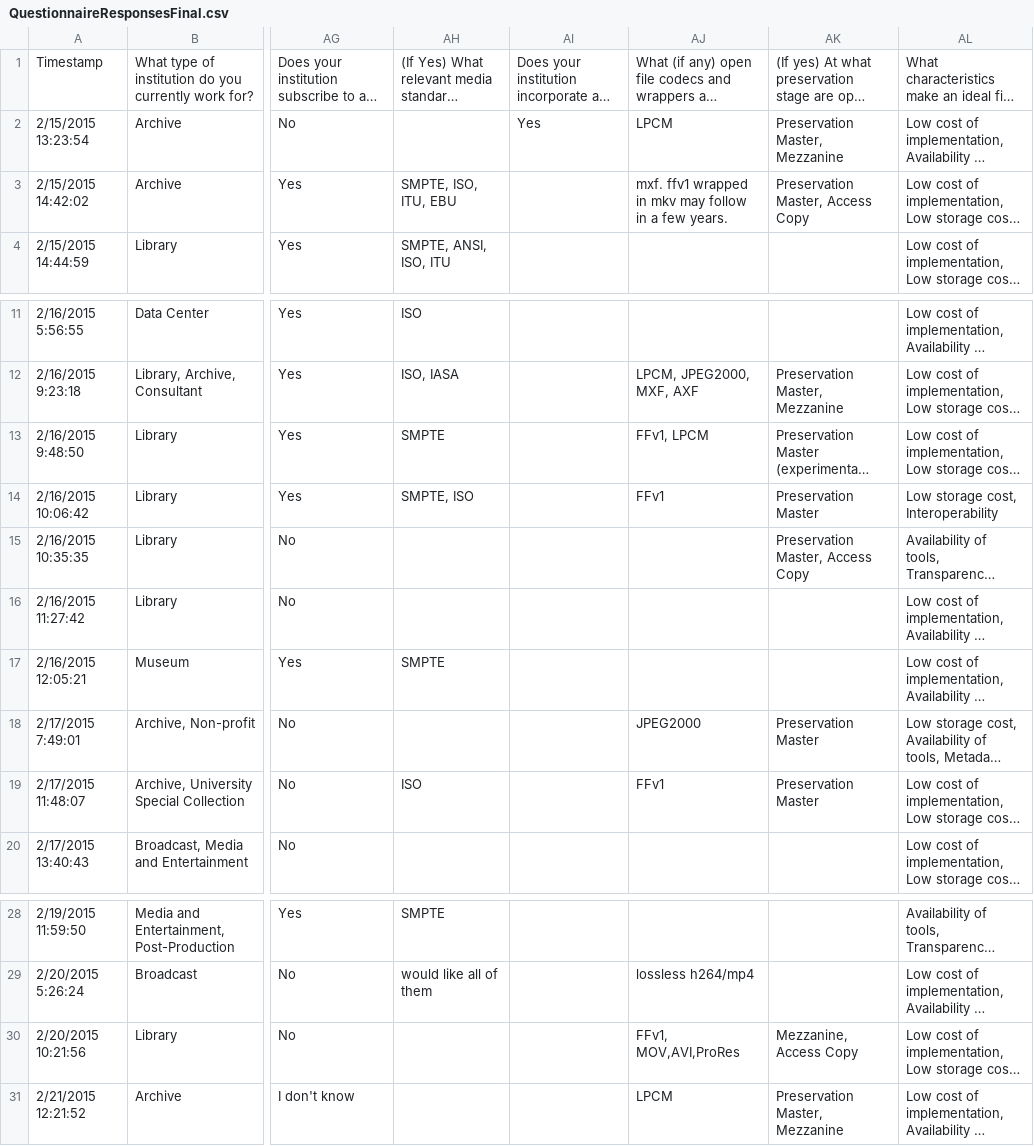
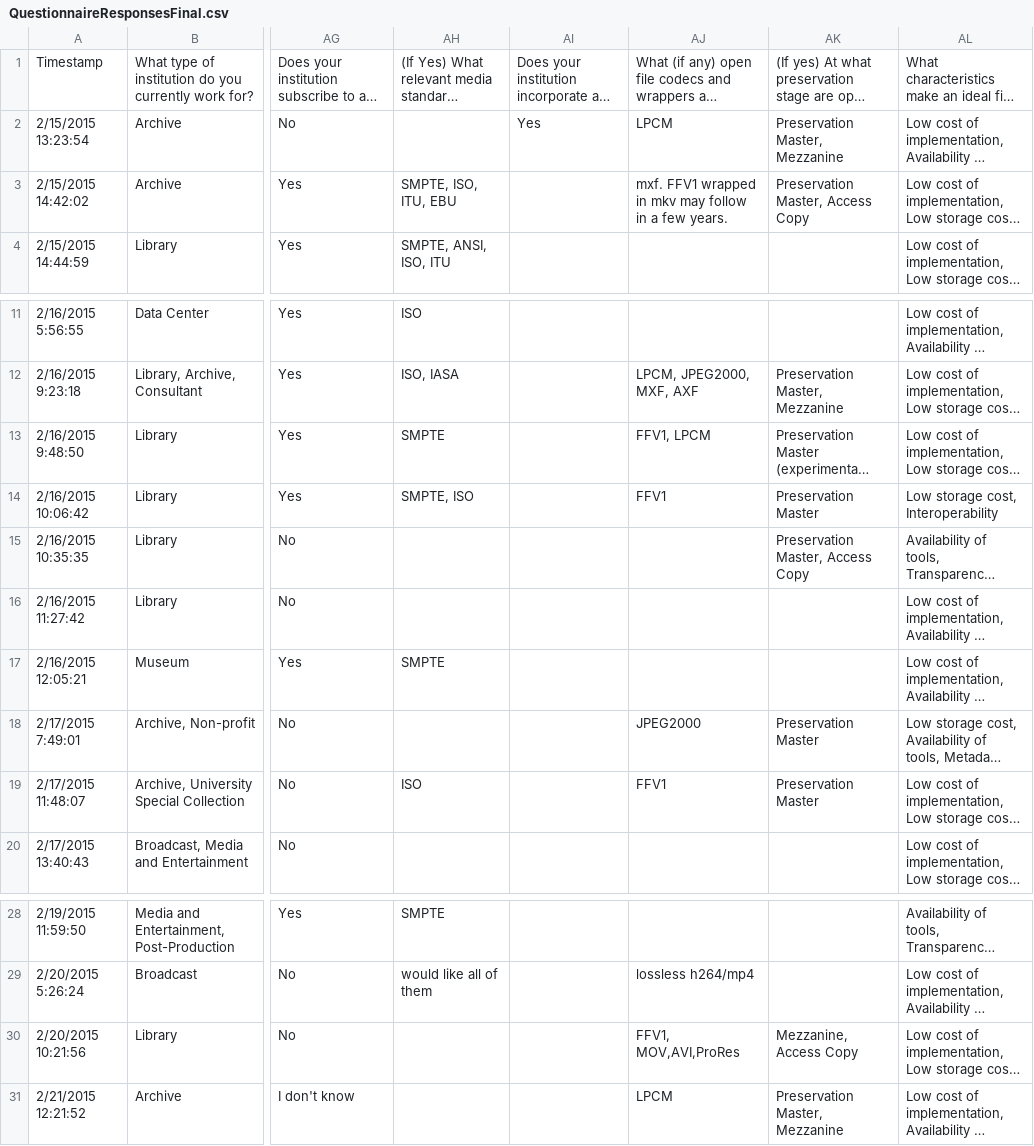
Before and after one commit to MediaArea/MediaConch, a CSV file: Questionnaire/QuestionnaireResponsesFinal.csv, drawn as a sheet; only a part is shown, gaps mark what is left out; long unchanged cells end in …; the diff names each change by its address in the sheet, - before the commit and + after, or states it on an @@ line.

```diff
--- a/Questionnaire/QuestionnaireResponsesFinal.csv
+++ b/Questionnaire/QuestionnaireResponsesFinal.csv
-AJ3: mxf. ffv1 wrapped in…
+AJ3: mxf. FFV1 wrapped in…
-AJ13: FFv1, LPCM
+AJ13: FFV1, LPCM
-AJ14: FFv1
+AJ14: FFV1
-AJ19: FFv1
+AJ19: FFV1
-AJ30: FFv1, MOV,AVI,ProRes
+AJ30: FFV1, MOV,AVI,ProRes
```
Also changed, not shown: ConformityChecks/ConformanceCheckRegistry.csv, ConformityChecks/ConformanceChecksFFV1.csv, 14 other files.
